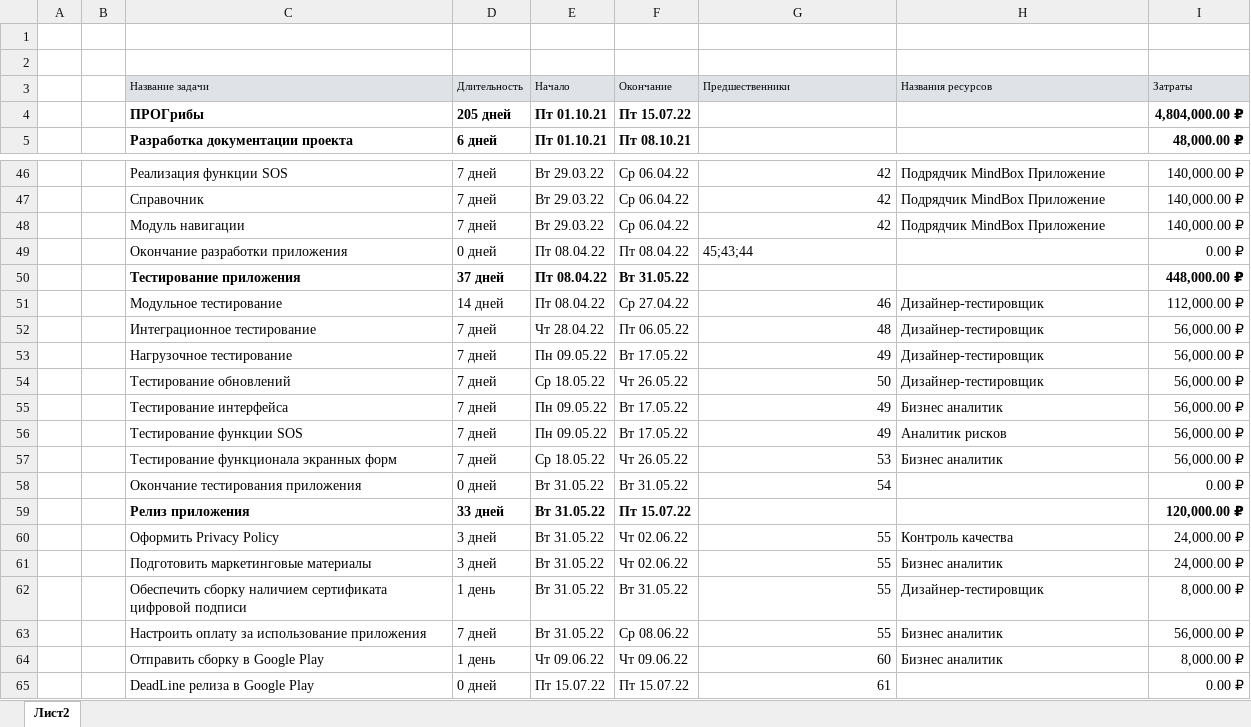
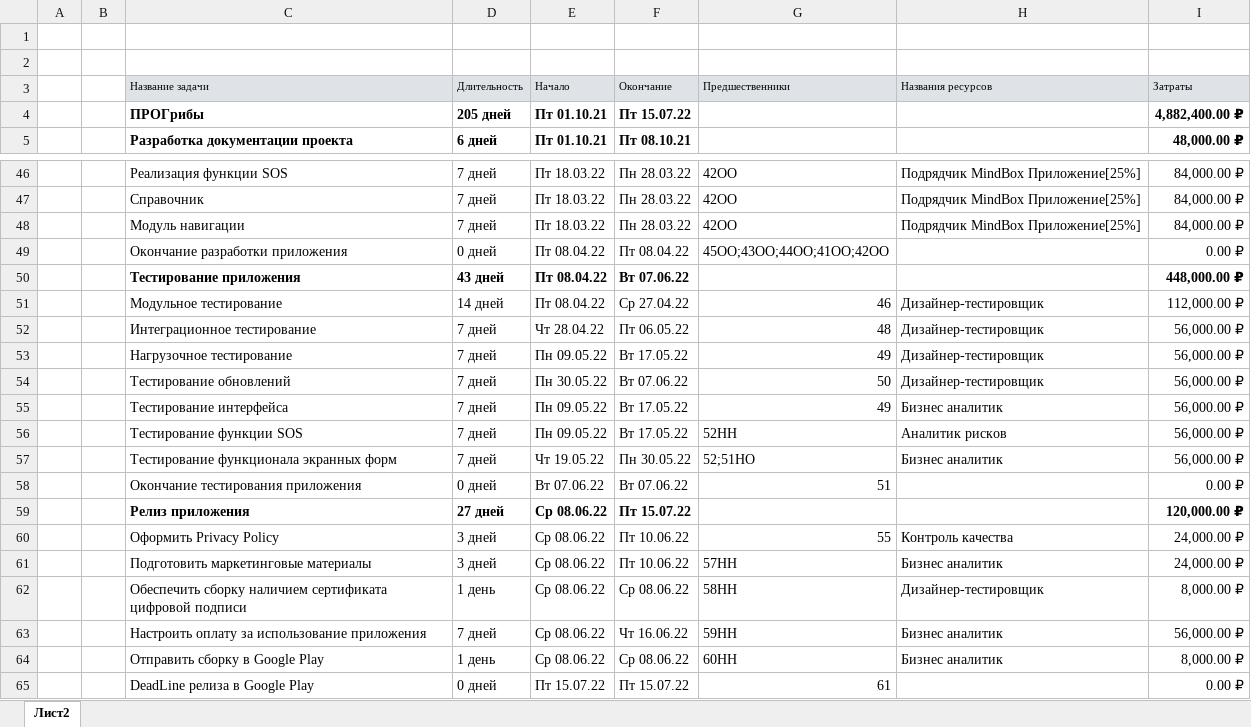
Before and after one commit to JacKira/IT_project, an Excel workbook: Аналитика проекта/Лист с задачами.xlsx, sheet Лист2, drawn as a sheet; only a part is shown, gaps mark what is left out; values as stored, in another font and other column widths than the file's, no borders; the diff covers the shown part only; the diff names each change by its address in the sheet, - before the commit and + after, or states it on an @@ line.

```diff
--- a/Аналитика проекта/Лист с задачами.xlsx (sheet Лист2)
+++ b/Аналитика проекта/Лист с задачами.xlsx (sheet Лист2)
-I4 (Затраты): 4,804,000.00 ₽
+I4 (Затраты): 4,882,400.00 ₽
-E46:E48 (Начало): Вт 29.03.22
+E46:E48 (Начало): Пт 18.03.22
-F46:F48 (Окончание): Ср 06.04.22
+F46:F48 (Окончание): Пн 28.03.22
-G46:G48 (Предшественники): 42
+G46:G48 (Предшественники): 42ОО
-H46:H48 (Названия ресурсов): Подрядчик MindBox Приложение
+H46:H48 (Названия ресурсов): Подрядчик MindBox Приложение[25%]
-I46:I48 (Затраты): 140,000.00 ₽
+I46:I48 (Затраты): 84,000.00 ₽
-G49 (Предшественники): 45;43;44
+G49 (Предшественники): 45ОО;43ОО;44ОО;41ОО;42ОО
-D50 (Длительность): 37 дней
+D50 (Длительность): 43 дней
-F50 (Окончание): Вт 31.05.22
+F50 (Окончание): Вт 07.06.22
-E54 (Начало): Ср 18.05.22
+E54 (Начало): Пн 30.05.22
-F54 (Окончание): Чт 26.05.22
+F54 (Окончание): Вт 07.06.22
-G56 (Предшественники): 49
+G56 (Предшественники): 52НН
-E57 (Начало): Ср 18.05.22
+E57 (Начало): Чт 19.05.22
-F57 (Окончание): Чт 26.05.22
+F57 (Окончание): Пн 30.05.22
-G57 (Предшественники): 53
+G57 (Предшественники): 52;51НО
-E58 (Начало): Вт 31.05.22
+E58 (Начало): Вт 07.06.22
-F58 (Окончание): Вт 31.05.22
+F58 (Окончание): Вт 07.06.22
-G58 (Предшественники): 54
+G58 (Предшественники): 51
-D59 (Длительность): 33 дней
+D59 (Длительность): 27 дней
-E59:E63 (Начало): Вт 31.05.22
+E59:E63 (Начало): Ср 08.06.22
-F60:F61 (Окончание): Чт 02.06.22
+F60:F61 (Окончание): Пт 10.06.22
-G61 (Предшественники): 55
+G61 (Предшественники): 57НН
-F62 (Окончание): Вт 31.05.22
+F62 (Окончание): Ср 08.06.22
-G62 (Предшественники): 55
+G62 (Предшественники): 58НН
-F63 (Окончание): Ср 08.06.22
+F63 (Окончание): Чт 16.06.22
-G63 (Предшественники): 55
+G63 (Предшественники): 59НН
-E64 (Начало): Чт 09.06.22
+E64 (Начало): Ср 08.06.22
-F64 (Окончание): Чт 09.06.22
+F64 (Окончание): Ср 08.06.22
-G64 (Предшественники): 60
+G64 (Предшественники): 60НН
```
Also changed, not shown: 52 edited cells elsewhere in this sheet, Аналитика проекта/ПроГрибы.xlsx, 5 other files.
